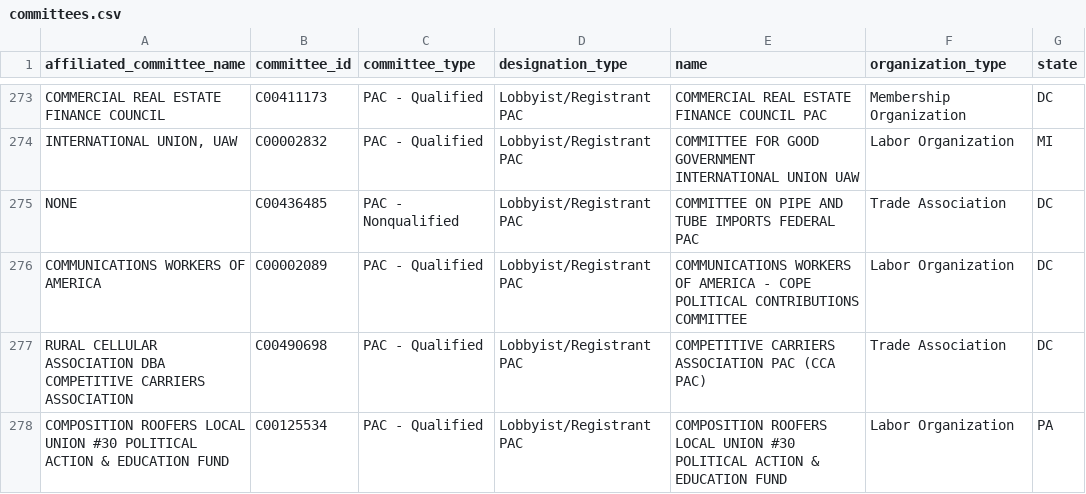
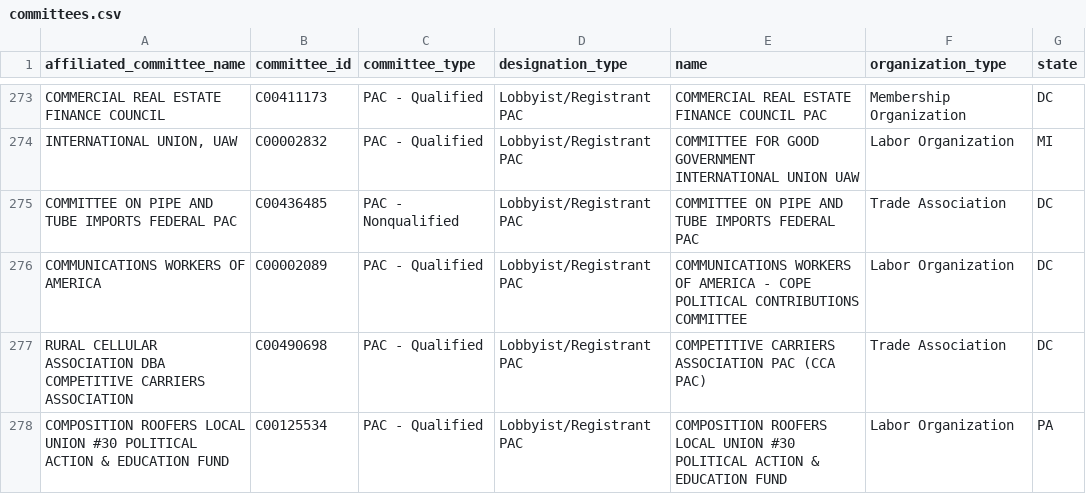
Before and after one commit to jjoehnk/FEC_Voting, a CSV file: fec_voting/datasets/committees.csv, drawn as a sheet; only a part is shown, gaps mark what is left out; the diff covers the shown part only.

```diff
--- a/fec_voting/datasets/committees.csv
+++ b/fec_voting/datasets/committees.csv
@@ -274,3 +274,3 @@ COMMERCIAL REAL ESTATE FINANCE COUNCIL,C00411173,PAC - Qualified,Lobbyist/Regist
 "INTERNATIONAL UNION, UAW",C00002832,PAC - Qualified,Lobbyist/Registrant PAC,COMMITTEE FOR GOOD GOVERNMENT INTERNATIONAL UNION UAW,Labor Organization,MI
-NONE,C00436485,PAC - Nonqualified,Lobbyist/Registrant PAC,COMMITTEE ON PIPE AND TUBE IMPORTS FEDERAL PAC,Trade Association,DC
+COMMITTEE ON PIPE AND TUBE IMPORTS FEDERAL PAC,C00436485,PAC - Nonqualified,Lobbyist/Registrant PAC,COMMITTEE ON PIPE AND TUBE IMPORTS FEDERAL PAC,Trade Association,DC
 COMMUNICATIONS WORKERS OF AMERICA,C00002089,PAC - Qualified,Lobbyist/Registrant PAC,COMMUNICATIONS WORKERS OF AMERICA - COPE POLITICAL CONTRIBUTIONS COMMITTEE,Labor Organization,DC
```
Also changed, not shown: 1 added row, 2 removed rows and 18 edited cells elsewhere in this file, 20 other files.
